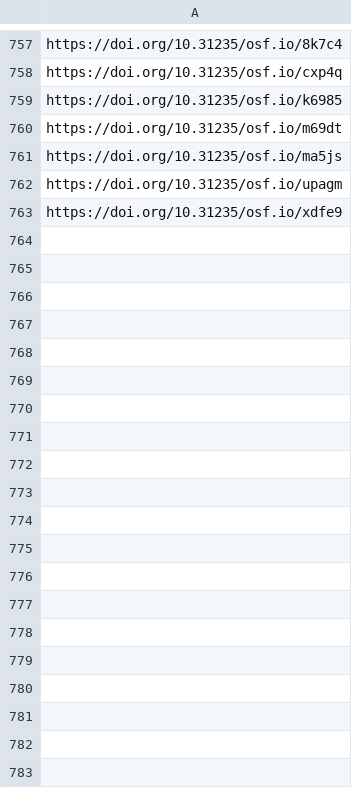
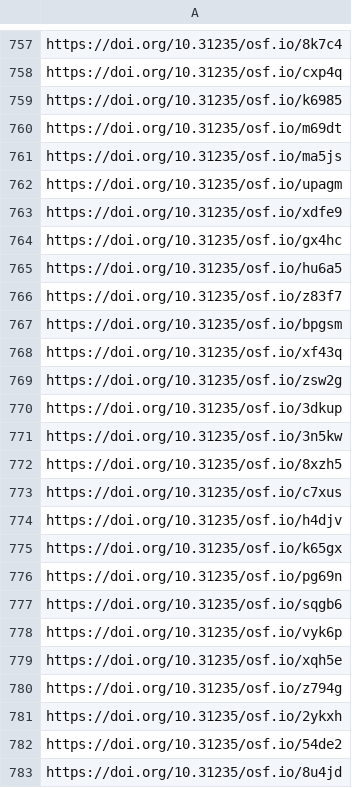
Before and after one commit to sumtxt/picnic_preprints, a CSV file: memory/osf_urls.csv, drawn as a sheet; only a part is shown, gaps mark what is left out; the diff covers the shown part only.

```diff
--- a/memory/osf_urls.csv
+++ b/memory/osf_urls.csv
@@ -763 +763,21 @@ https://doi.org/10.31235/osf.io/upagm
 https://doi.org/10.31235/osf.io/xdfe9
+https://doi.org/10.31235/osf.io/gx4hc
+https://doi.org/10.31235/osf.io/hu6a5
+https://doi.org/10.31235/osf.io/z83f7
+https://doi.org/10.31235/osf.io/bpgsm
+https://doi.org/10.31235/osf.io/xf43q
+https://doi.org/10.31235/osf.io/zsw2g
+https://doi.org/10.31235/osf.io/3dkup
+https://doi.org/10.31235/osf.io/3n5kw
+https://doi.org/10.31235/osf.io/8xzh5
+https://doi.org/10.31235/osf.io/c7xus
+https://doi.org/10.31235/osf.io/h4djv
+https://doi.org/10.31235/osf.io/k65gx
+https://doi.org/10.31235/osf.io/pg69n
+https://doi.org/10.31235/osf.io/sqgb6
+https://doi.org/10.31235/osf.io/vyk6p
+https://doi.org/10.31235/osf.io/xqh5e
+https://doi.org/10.31235/osf.io/z794g
+https://doi.org/10.31235/osf.io/2ykxh
+https://doi.org/10.31235/osf.io/54de2
+https://doi.org/10.31235/osf.io/8u4jd
```
Also changed, not shown: 10 added rows elsewhere in this file, 1 other file.
